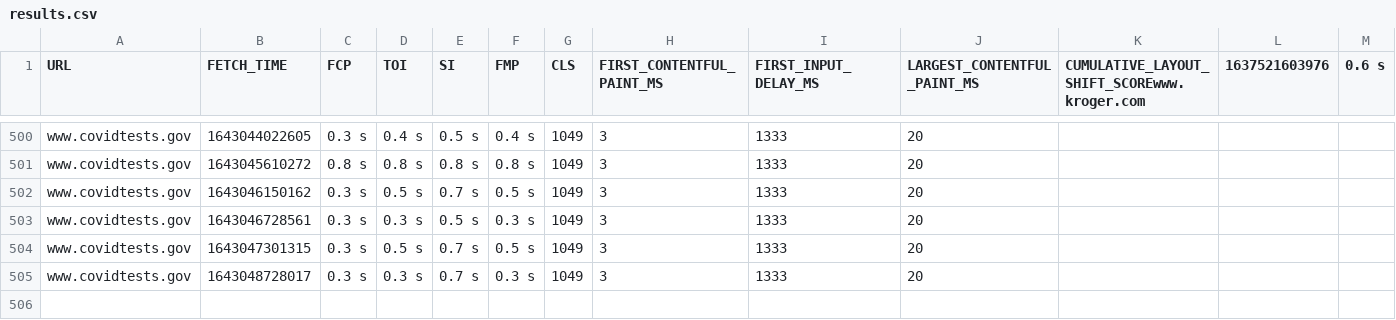
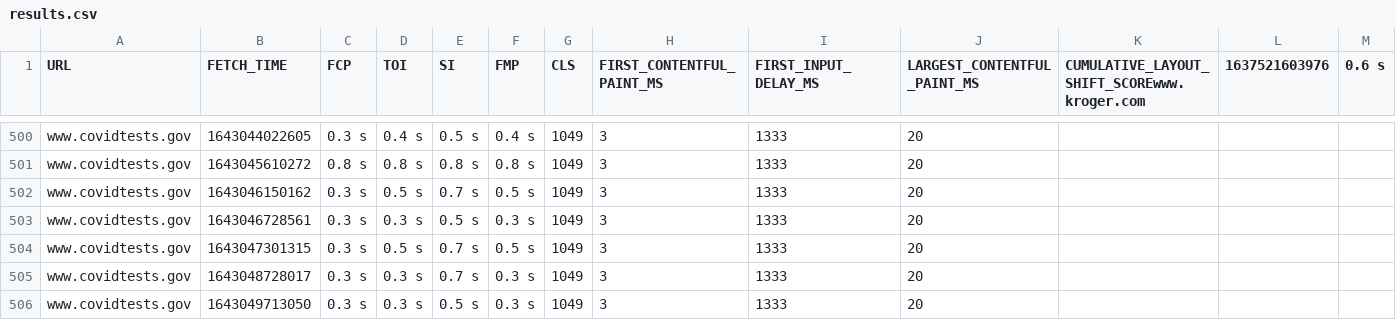
Before and after one commit to QAInsights/Black-Friday-Performance-Testing, a CSV file: results.csv, drawn as a sheet; only a part is shown, gaps mark what is left out; rows hold the shown columns only; the diff names each change by its address in the sheet, - before the commit and + after, or states it on an @@ line.

Commit message:
Updated the results

```diff
--- a/results.csv
+++ b/results.csv
+row 506: www.covidtests.gov | 1643049713050 | 0.3 s | 0.3 s | 0.5 s | 0.3 s | 1049 | 3 | 1333 | 20
```
